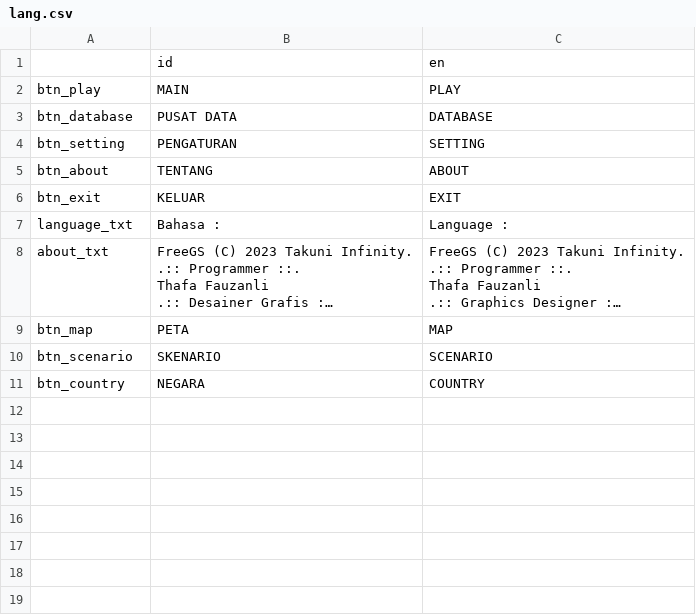
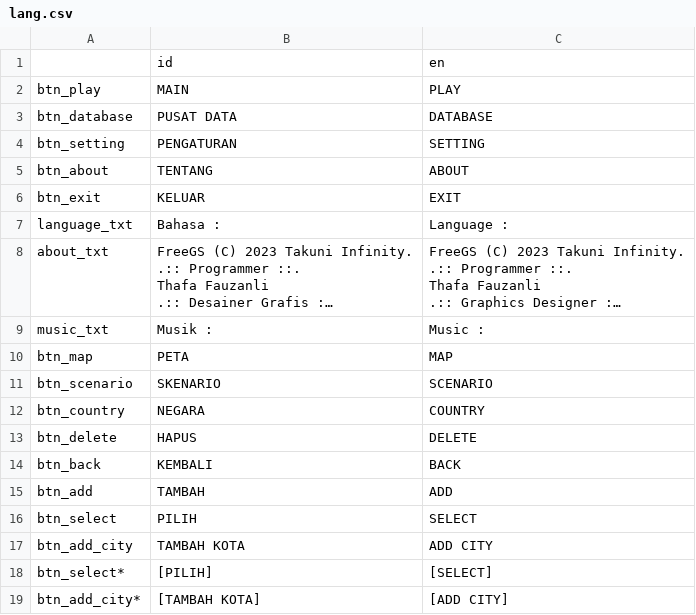
Before and after one commit to takuniinfinity/FreeGS, a CSV file: asset/localization/lang.csv, drawn as a sheet; long unchanged cells end in …; the diff names each change by its address in the sheet, - before the commit and + after, or states it on an @@ line.

```diff
--- a/asset/localization/lang.csv
+++ b/asset/localization/lang.csv
+row 9: music_txt | Musik : | Music :
+row 13: btn_delete | HAPUS | DELETE
+row 14: btn_back | KEMBALI | BACK
+row 15: btn_add | TAMBAH | ADD
+row 16: btn_select | PILIH | SELECT
+row 17: btn_add_city | TAMBAH KOTA | ADD CITY
+row 18: btn_select* | [PILIH] | [SELECT]
+row 19: btn_add_city* | [TAMBAH KOTA] | [ADD CITY]
```
Also changed, not shown: 59 other files.
